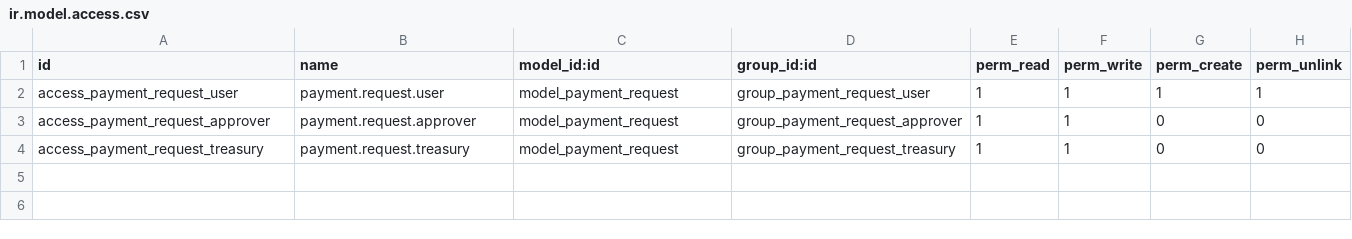
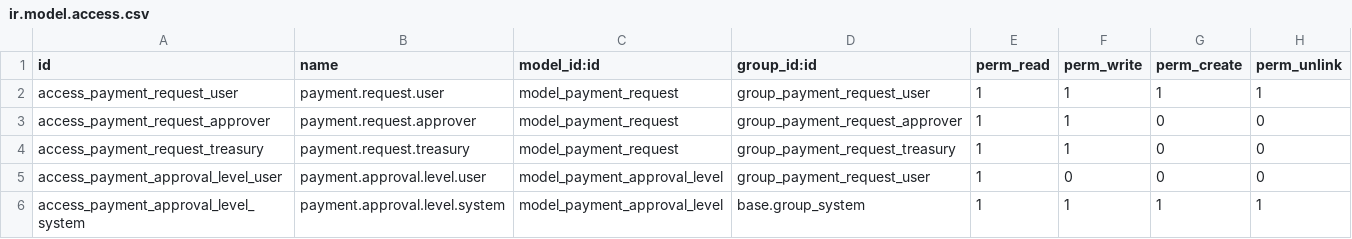
Before and after one commit to victormld/docker-odoo, a CSV file: src/custom/payment_request/security/ir.model.access.csv, drawn as a sheet.

```diff
--- a/src/custom/payment_request/security/ir.model.access.csv
+++ b/src/custom/payment_request/security/ir.model.access.csv
@@ -4 +4,3 @@ access_payment_request_approver,payment.request.approver,model_payment_request,g
 access_payment_request_treasury,payment.request.treasury,model_payment_request,group_payment_request_treasury,1,1,0,0
+access_payment_approval_level_user,payment.approval.level.user,model_payment_approval_level,group_payment_request_user,1,0,0,0
+access_payment_approval_level_system,payment.approval.level.system,model_payment_approval_level,base.group_system,1,1,1,1
```
Also changed, not shown: 9 other files.
